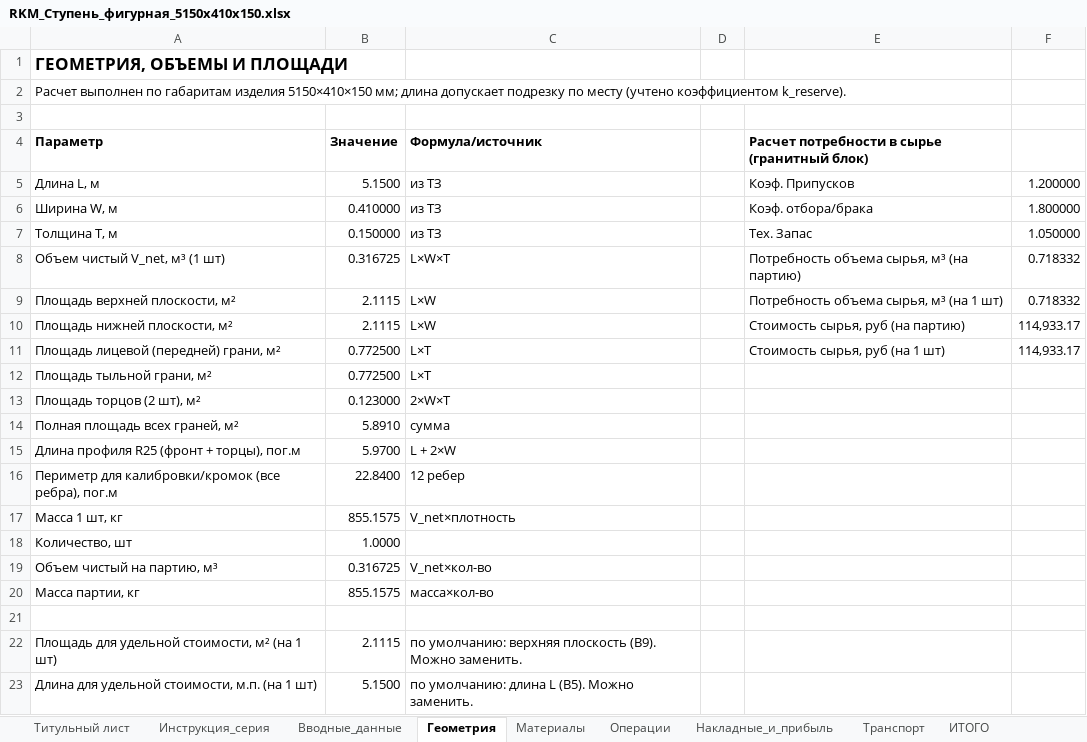
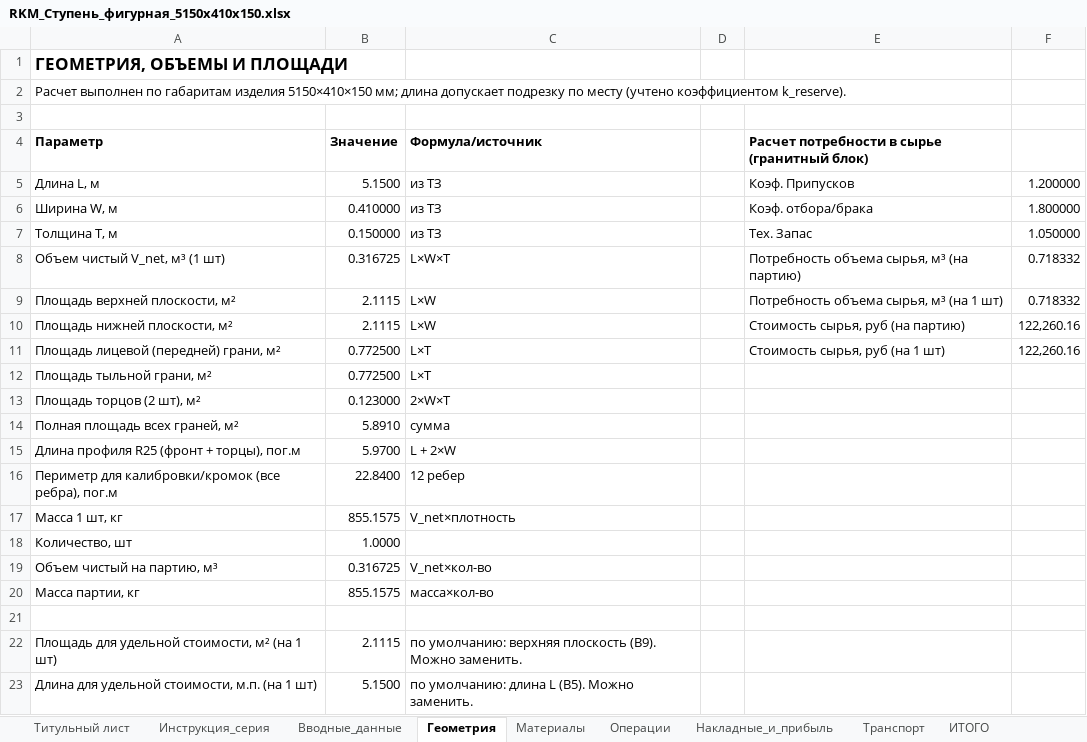
Before and after one commit to ivanpetrov19960407-afk/tk-generator, an Excel workbook: output/RKM_Ступень_фигурная_5150x410x150.xlsx, sheet Геометрия, drawn as a sheet; values as stored, in another font and other column widths than the file's, no borders; the diff names each change by its address in the sheet, - before the commit and + after, or states it on an @@ line.

```diff
--- a/output/RKM_Ступень_фигурная_5150x410x150.xlsx (sheet Геометрия)
+++ b/output/RKM_Ступень_фигурная_5150x410x150.xlsx (sheet Геометрия)
-F10:F11: 114,933.17
+F10:F11: 122,260.16
```
Also changed, not shown: sheet ИТОГО, sheet Накладные_и_прибыль, sheet Транспорт, sheet Материалы, sheet Вводные_данные, 2 other files.
